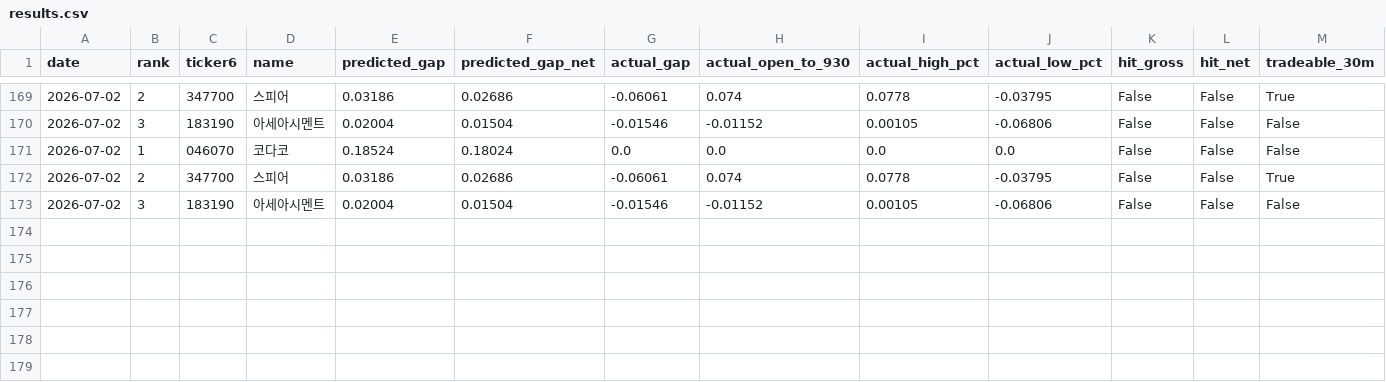
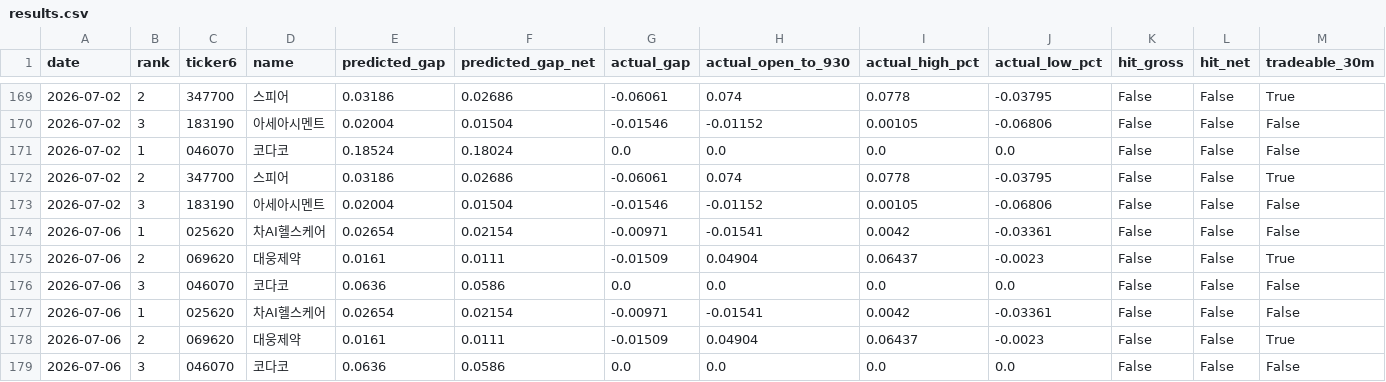
Before and after one commit to melingo-o/danta-screener, a CSV file: data/journal/results.csv, drawn as a sheet; only a part is shown, gaps mark what is left out; the diff names each change by its address in the sheet, - before the commit and + after, or states it on an @@ line.

```diff
--- a/data/journal/results.csv
+++ b/data/journal/results.csv
+row 174: 2026-07-06 | 1 | 025620 | 차AI헬스케어 | 0.02654 | 0.02154 | -0.00971 | -0.01541 | 0.0042 | -0.03361 | False | False | False
+row 175: 2026-07-06 | 2 | 069620 | 대웅제약 | 0.0161 | 0.0111 | -0.01509 | 0.04904 | 0.06437 | -0.0023 | False | False | True
+row 176: 2026-07-06 | 3 | 046070 | 코다코 | 0.0636 | 0.0586 | 0.0 | 0.0 | 0.0 | 0.0 | False | False | False
+row 177: 2026-07-06 | 1 | 025620 | 차AI헬스케어 | 0.02654 | 0.02154 | -0.00971 | -0.01541 | 0.0042 | -0.03361 | False | False | False
+row 178: 2026-07-06 | 2 | 069620 | 대웅제약 | 0.0161 | 0.0111 | -0.01509 | 0.04904 | 0.06437 | -0.0023 | False | False | True
+row 179: 2026-07-06 | 3 | 046070 | 코다코 | 0.0636 | 0.0586 | 0.0 | 0.0 | 0.0 | 0.0 | False | False | False
```
